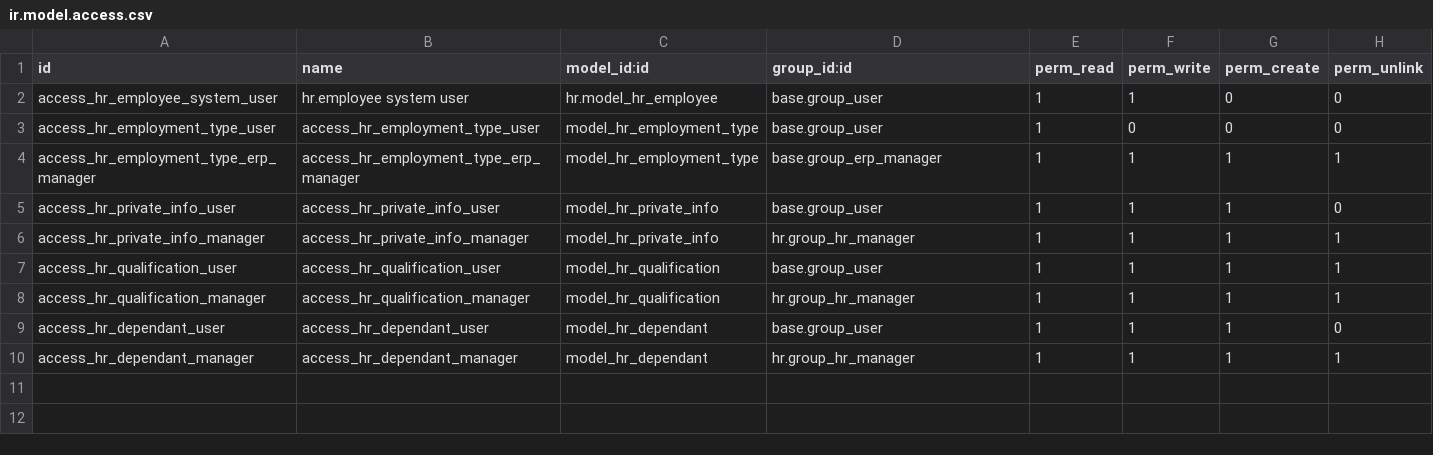
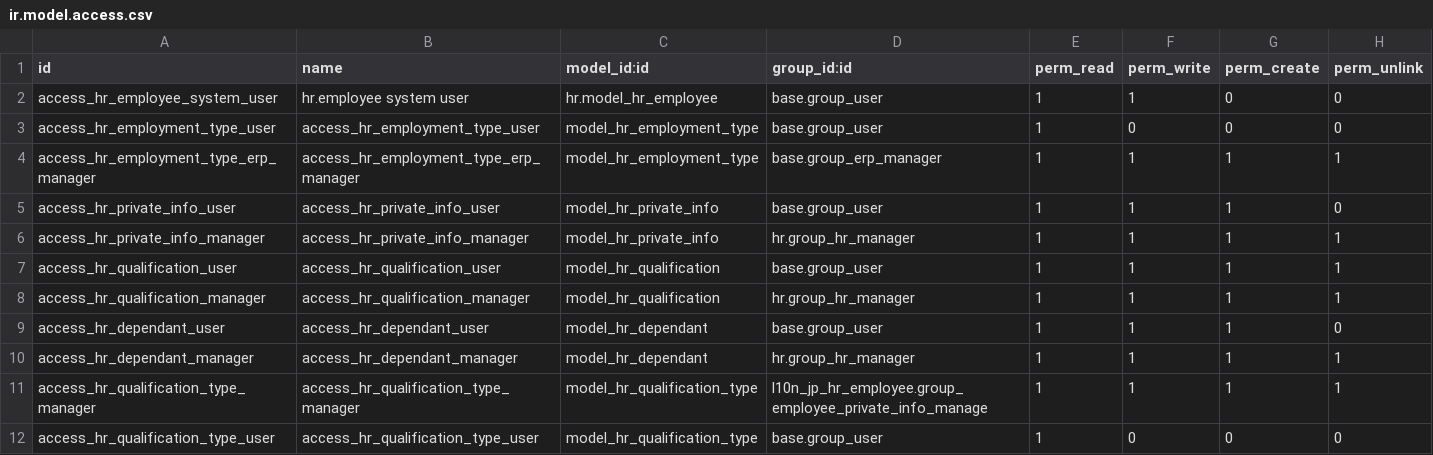
Before and after one commit to qrtl/nrq-custom, a CSV file: l10n_jp_hr_employee/security/ir.model.access.csv, drawn as a sheet.

Commit message:
[4548][IMP] l10n_jp_hr_employee, hr_employee_nrq, hr_employee_qualifications: change char to many2one for qualification name field (#268)
[4548][IMP] l10n_jp_hr_employee, hr_employee_nrq, hr_employee_qualifications: change char to many2one for qualification name field (#268)

```diff
--- a/l10n_jp_hr_employee/security/ir.model.access.csv
+++ b/l10n_jp_hr_employee/security/ir.model.access.csv
@@ -10 +10,3 @@ access_hr_dependant_user,access_hr_dependant_user,model_hr_dependant,base.group_
 access_hr_dependant_manager,access_hr_dependant_manager,model_hr_dependant,hr.group_hr_manager,1,1,1,1
+access_hr_qualification_type_manager,access_hr_qualification_type_manager,model_hr_qualification_type,l10n_jp_hr_employee.group_employee_private_info_manage,1,1,1,1
+access_hr_qualification_type_user,access_hr_qualification_type_user,model_hr_qualification_type,base.group_user,1,0,0,0
```
Also changed, not shown: 15 other files.
